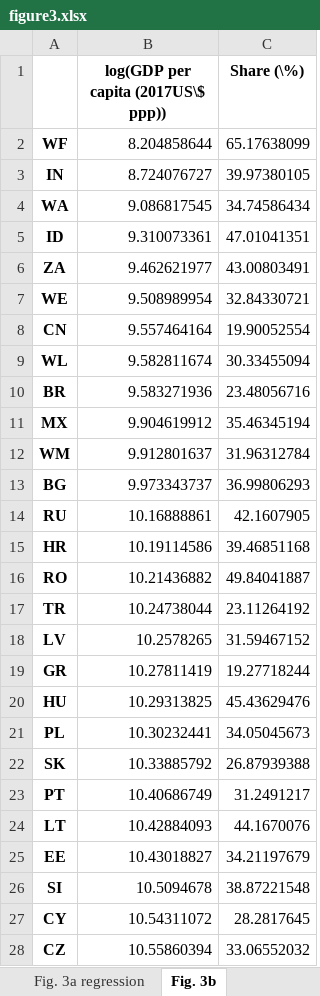
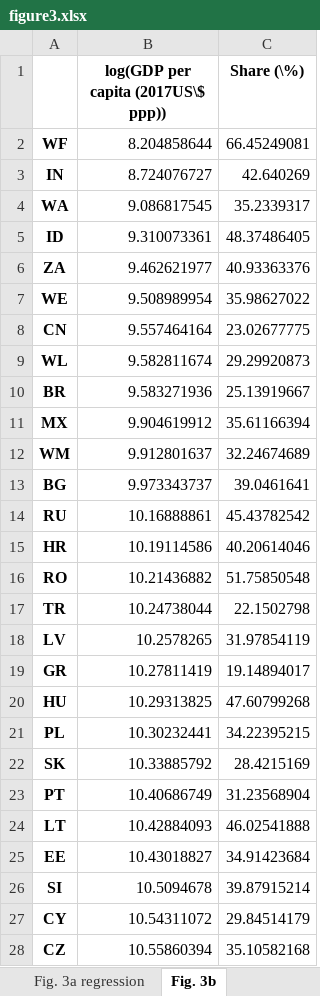
Before and after one commit to baptiste-an/The-richer-the-poorer, an Excel workbook: Figures/figure3.xlsx, sheet Fig. 3b, drawn as a sheet; only a part is shown; values as stored, in another font and other column widths than the file's, no borders; the diff covers the shown part only; the diff names each change by its address in the sheet, - before the commit and + after, or states it on an @@ line.

```diff
--- a/Figures/figure3.xlsx (sheet Fig. 3b)
+++ b/Figures/figure3.xlsx (sheet Fig. 3b)
-C2 (Share (\%)): 65.17638099
+C2 (Share (\%)): 66.45249081
-C3 (Share (\%)): 39.97380105
+C3 (Share (\%)): 42.640269
-C4 (Share (\%)): 34.74586434
+C4 (Share (\%)): 35.2339317
-C5 (Share (\%)): 47.01041351
+C5 (Share (\%)): 48.37486405
-C6 (Share (\%)): 43.00803491
+C6 (Share (\%)): 40.93363376
-C7 (Share (\%)): 32.84330721
+C7 (Share (\%)): 35.98627022
-C8 (Share (\%)): 19.90052554
+C8 (Share (\%)): 23.02677775
-C9 (Share (\%)): 30.33455094
+C9 (Share (\%)): 29.29920873
-C10 (Share (\%)): 23.48056716
+C10 (Share (\%)): 25.13919667
-C11 (Share (\%)): 35.46345194
+C11 (Share (\%)): 35.61166394
-C12 (Share (\%)): 31.96312784
+C12 (Share (\%)): 32.24674689
-C13 (Share (\%)): 36.99806293
+C13 (Share (\%)): 39.0461641
-C14 (Share (\%)): 42.1607905
+C14 (Share (\%)): 45.43782542
-C15 (Share (\%)): 39.46851168
+C15 (Share (\%)): 40.20614046
-C16 (Share (\%)): 49.84041887
+C16 (Share (\%)): 51.75850548
-C17 (Share (\%)): 23.11264192
+C17 (Share (\%)): 22.1502798
-C18 (Share (\%)): 31.59467152
+C18 (Share (\%)): 31.97854119
-C19 (Share (\%)): 19.27718244
+C19 (Share (\%)): 19.14894017
-C20 (Share (\%)): 45.43629476
+C20 (Share (\%)): 47.60799268
-C21 (Share (\%)): 34.05045673
+C21 (Share (\%)): 34.22395215
-C22 (Share (\%)): 26.87939388
+C22 (Share (\%)): 28.4215169
-C23 (Share (\%)): 31.2491217
+C23 (Share (\%)): 31.23568904
-C24 (Share (\%)): 44.1670076
+C24 (Share (\%)): 46.02541888
-C25 (Share (\%)): 34.21197679
+C25 (Share (\%)): 34.91423684
-C26 (Share (\%)): 38.87221548
+C26 (Share (\%)): 39.87915214
-C27 (Share (\%)): 28.2817645
+C27 (Share (\%)): 29.84514179
-C28 (Share (\%)): 33.06552032
+C28 (Share (\%)): 35.10582168
```
Also changed, not shown: 22 edited cells elsewhere in this sheet, sheet Fig. 3a, sheet Fig. 3b regression, sheet Fig. 3a regression, Figures/figure2.xlsx, Figures/figure4.xlsx, 20 other files.
